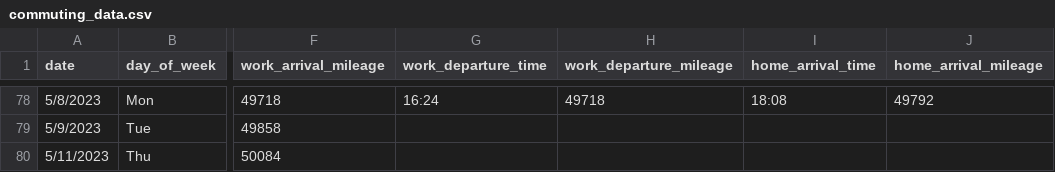
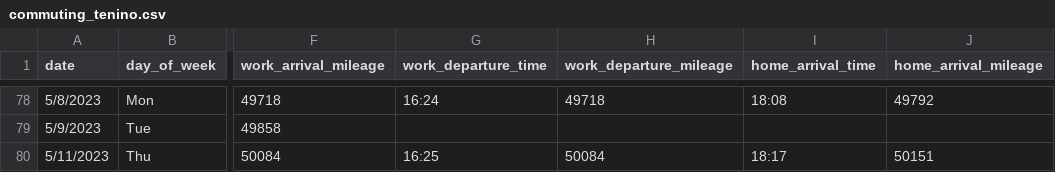
Before and after one commit to jahearn3/commuting, a CSV file: commuting_tenino.csv (was commuting_data.csv), drawn as a sheet; only a part is shown, gaps mark what is left out; the diff names each change by its address in the sheet, - before the commit and + after, or states it on an @@ line.

Commit message:
adds directories for plots based on dataset

```diff
--- a/commuting_data.csv
+++ b/commuting_tenino.csv
-G80 (work_departure_time): (empty)
+G80 (work_departure_time): 16:25
-H80 (work_departure_mileage): (empty)
+H80 (work_departure_mileage): 50084
-I80 (home_arrival_time): (empty)
+I80 (home_arrival_time): 18:17
-J80 (home_arrival_mileage): (empty)
+J80 (home_arrival_mileage): 50151
```
Also changed, not shown: 27 other files.
